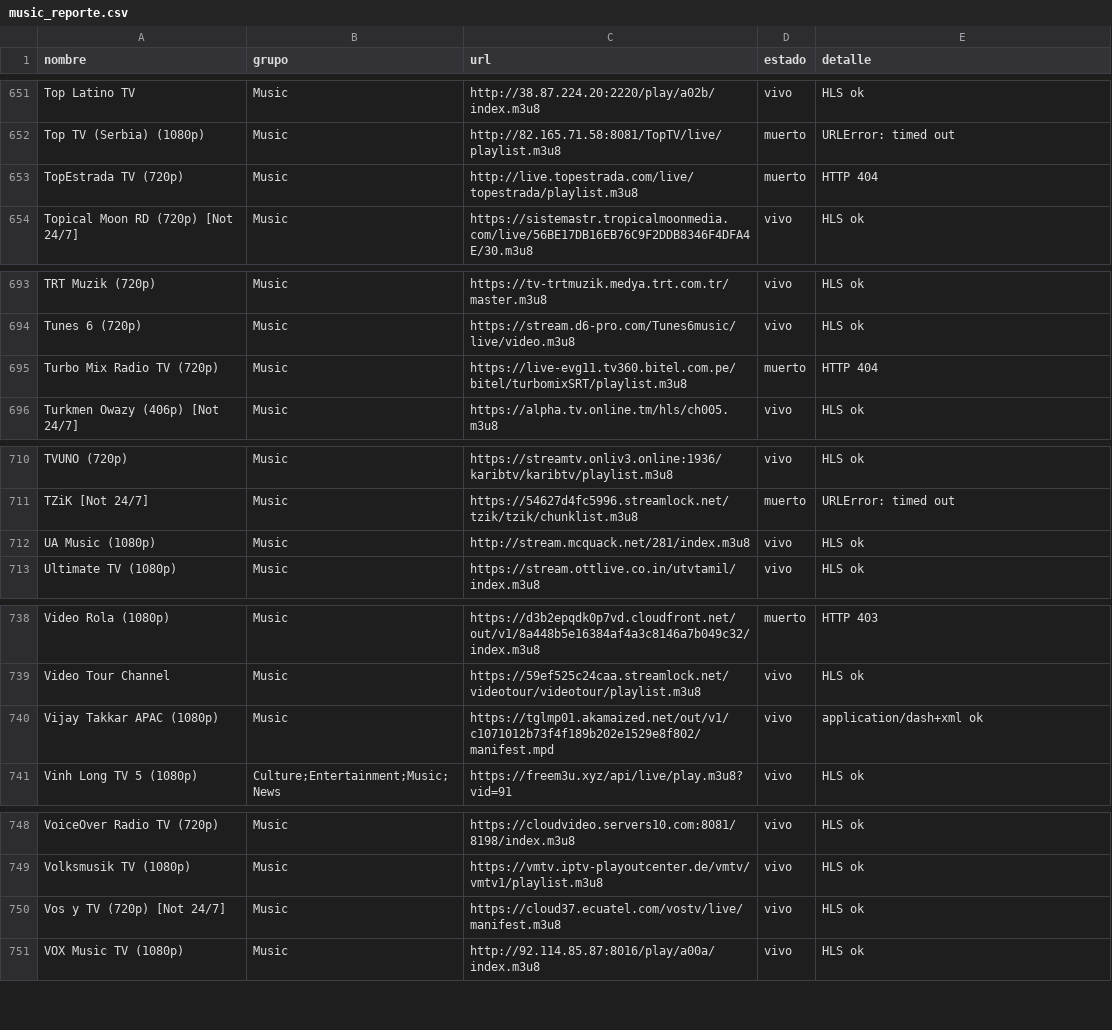
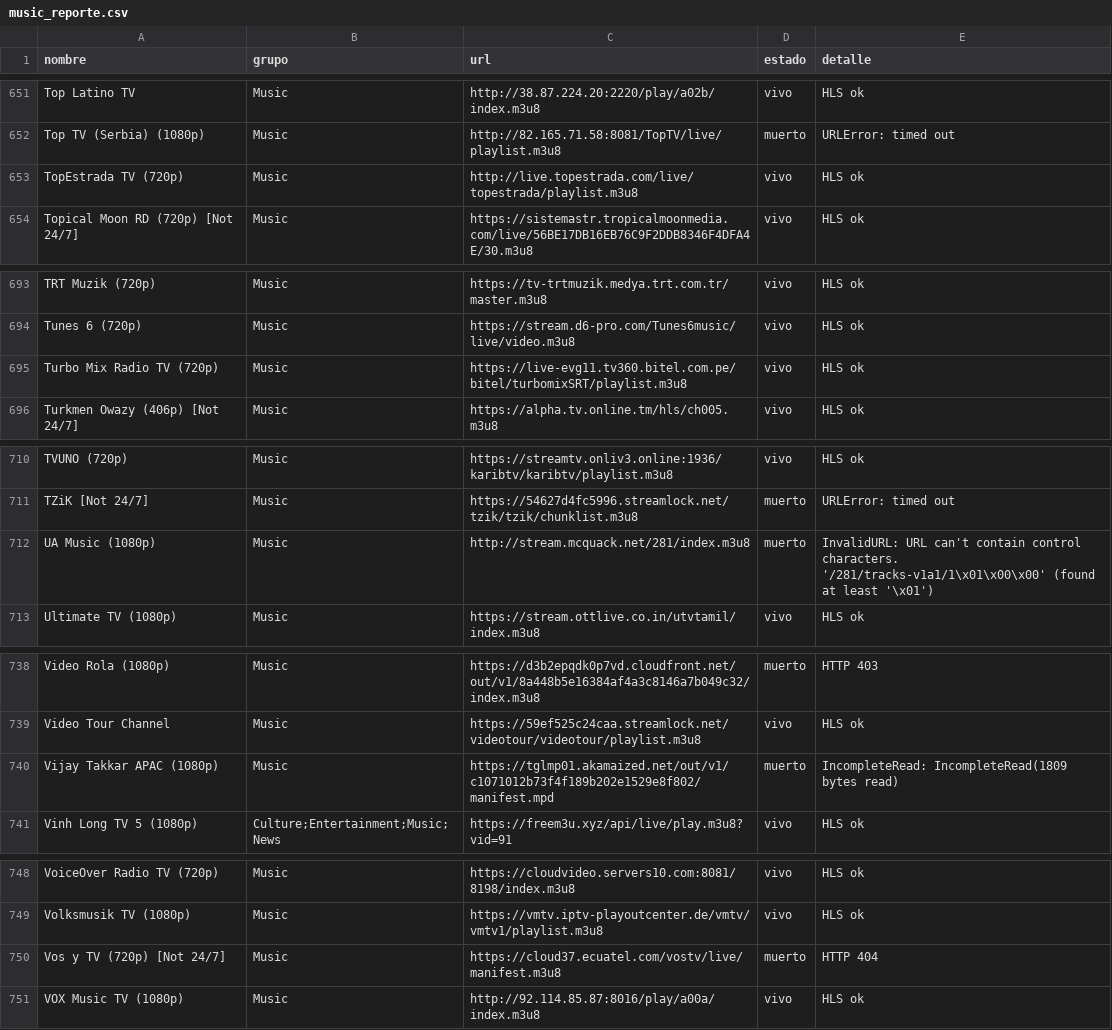
Before and after one commit to hamunoz/Tawyers-IPTV, a CSV file: lists/music_reporte.csv, drawn as a sheet; only a part is shown, gaps mark what is left out; the diff covers the shown part only.

```diff
--- a/lists/music_reporte.csv
+++ b/lists/music_reporte.csv
@@ -652,3 +652,3 @@ Top Latino TV,Music,http://38.87.224.20:2220/play/a02b/index.m3u8,vivo,HLS ok
 Top TV (Serbia) (1080p),Music,http://82.165.71.58:8081/TopTV/live/playlist.m3u8,muerto,URLError: timed out
-TopEstrada TV (720p),Music,http://live.topestrada.com/live/topestrada/playlist.m3u8,muerto,HTTP 404
+TopEstrada TV (720p),Music,http://live.topestrada.com/live/topestrada/playlist.m3u8,vivo,HLS ok
 Topical Moon RD (720p) [Not 24/7],Music,https://sistemastr.tropicalmoonmedia.com/live/56BE17DB16EB76C9F2DDB8346F4DFA4E/30.m3u8,vivo,HLS ok
@@ -694,3 +694,3 @@ TRT Muzik (720p),Music,https://tv-trtmuzik.medya.trt.com.tr/master.m3u8,vivo,HLS
 Tunes 6 (720p),Music,https://stream.d6-pro.com/Tunes6music/live/video.m3u8,vivo,HLS ok
-Turbo Mix Radio TV (720p),Music,https://live-evg11.tv360.bitel.com.pe/bitel/turbomixSRT/playlist.m3u8,muerto,HTTP 404
+Turbo Mix Radio TV (720p),Music,https://live-evg11.tv360.bitel.com.pe/bitel/turbomixSRT/playlist.m3u8,vivo,HLS ok
 Turkmen Owazy (406p) [Not 24/7],Music,https://alpha.tv.online.tm/hls/ch005.m3u8,vivo,HLS ok
@@ -711,3 +711,3 @@ TVUNO (720p),Music,https://streamtv.onliv3.online:1936/karibtv/karibtv/playlist.
 TZiK [Not 24/7],Music,https://54627d4fc5996.streamlock.net/tzik/tzik/chunklist.m3u8,muerto,URLError: timed out
-UA Music (1080p),Music,http://stream.mcquack.net/281/index.m3u8,vivo,HLS ok
+UA Music (1080p),Music,http://stream.mcquack.net/281/index.m3u8,muerto,InvalidURL: URL can't contain control characters. '/281/tracks-v1a1/1\x01\x00\x00' (found at least '\x01')
 Ultimate TV (1080p),Music,https://stream.ottlive.co.in/utvtamil/index.m3u8,vivo,HLS ok
@@ -739,3 +739,3 @@ Video Rola (1080p),Music,https://d3b2epqdk0p7vd.cloudfront.net/out/v1/8a448b5e16
 Video Tour Channel,Music,https://59ef525c24caa.streamlock.net/videotour/videotour/playlist.m3u8,vivo,HLS ok
-Vijay Takkar APAC (1080p),Music,https://tglmp01.akamaized.net/out/v1/c1071012b73f4f189b202e1529e8f802/manifest.mpd,vivo,application/dash+xml ok
+Vijay Takkar APAC (1080p),Music,https://tglmp01.akamaized.net/out/v1/c1071012b73f4f189b202e1529e8f802/manifest.mpd,muerto,IncompleteRead: IncompleteRead(1809 bytes read)
 Vinh Long TV 5 (1080p),Culture;Entertainment;Music;News,https://freem3u.xyz/api/live/play.m3u8?vid=91,vivo,HLS ok
@@ -749,3 +749,3 @@ VoiceOver Radio TV (720p),Music,https://cloudvideo.servers10.com:8081/8198/index
 Volksmusik TV (1080p),Music,https://vmtv.iptv-playoutcenter.de/vmtv/vmtv1/playlist.m3u8,vivo,HLS ok
-Vos y TV (720p) [Not 24/7],Music,https://cloud37.ecuatel.com/vostv/live/manifest.m3u8,vivo,HLS ok
+Vos y TV (720p) [Not 24/7],Music,https://cloud37.ecuatel.com/vostv/live/manifest.m3u8,muerto,HTTP 404
 VOX Music TV (1080p),Music,http://92.114.85.87:8016/play/a00a/index.m3u8,vivo,HLS ok
```
Also changed, not shown: 1 added row, 1 removed row and 50 edited cells elsewhere in this file, 2 other files.
